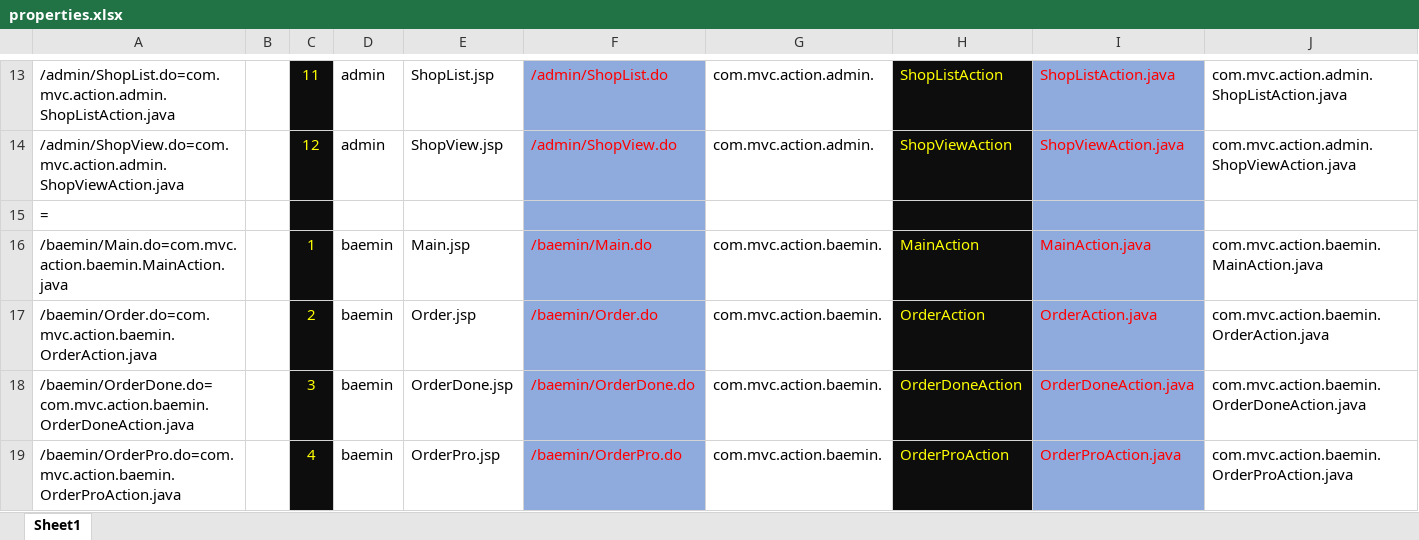
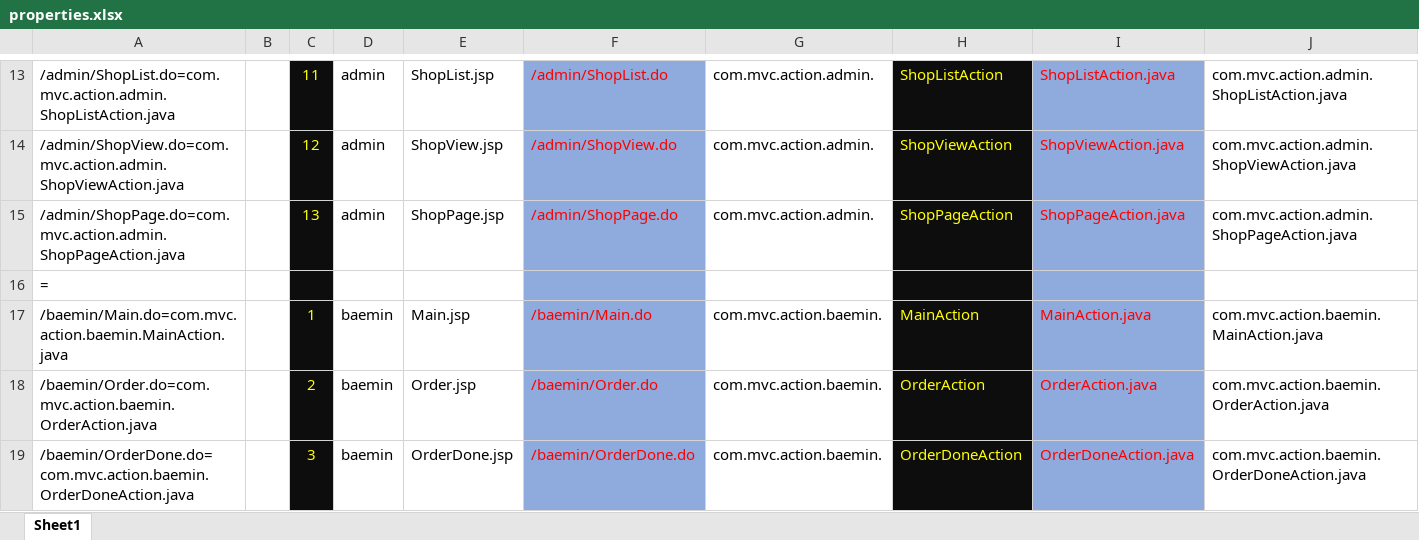
Before and after one commit to saisnoo/baemin03, an Excel workbook: 문서/properties.xlsx, sheet Sheet1, drawn as a sheet; only a part is shown, gaps mark what is left out; the shorter side is filled out with more unchanged rows; values as stored, in another font and other column widths than the file's, no borders; the diff names each change by its address in the sheet, - before the commit and + after, or states it on an @@ line.

```diff
--- a/문서/properties.xlsx (sheet Sheet1)
+++ b/문서/properties.xlsx (sheet Sheet1)
+row 15: /admin/ShopPage.do=com.mvc.action.admin.ShopPageAction.java |  | 13 | admin | ShopPage.jsp | /admin/ShopPage.do | com.mvc.action.admin. | ShopPageAction | ShopPageAction.java | com.mvc.action.admin.ShopPageAction.java
```
Also changed, not shown: 3 other files.
